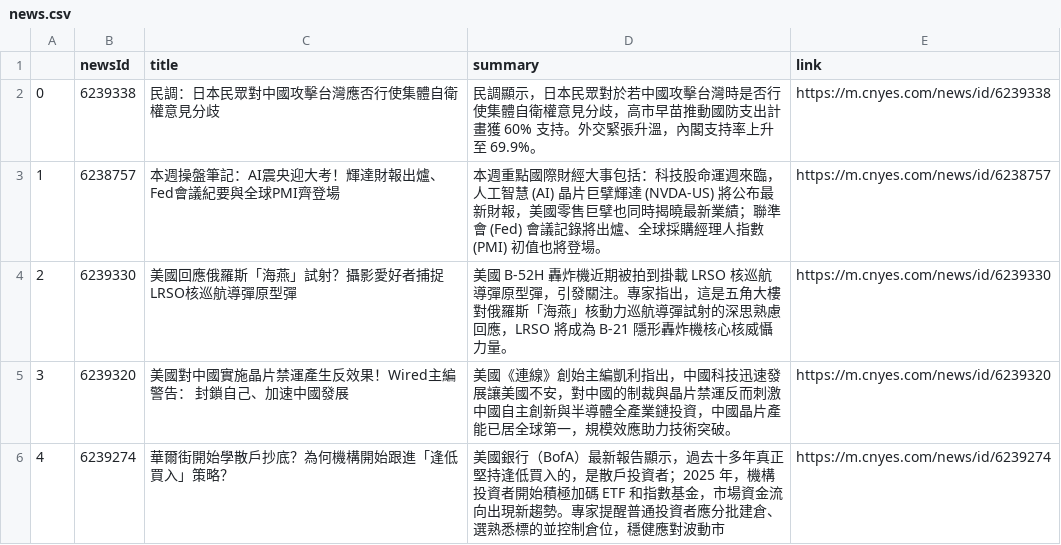
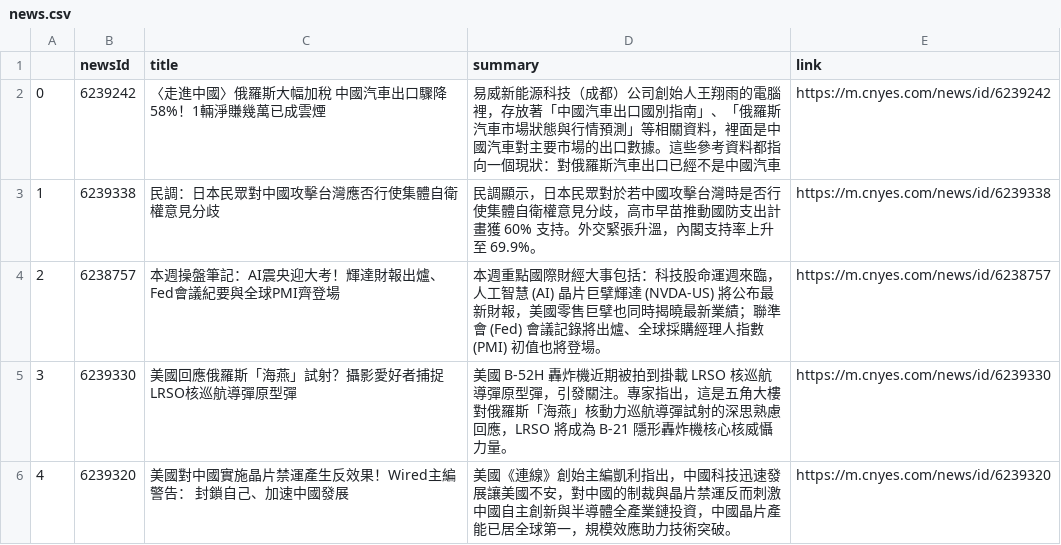
Before and after one commit to sonia9453/test_github_actions, a CSV file: news.csv, drawn as a sheet; only a part is shown; the shorter side is filled out with more unchanged rows; addresses are those after the commit; the diff names each change by its address in the sheet, - before the commit and + after, or states it on an @@ line.

Commit message:
更新鉅亨網

```diff
--- a/news.csv
+++ b/news.csv
+row 2: 0 | 6239242 | 〈走進中國〉俄羅斯大幅加稅 中國汽車出口驟降58%！1輛淨賺幾萬已成雲煙 | 易威新能源科技（成都）公司創始人王翔雨的電腦裡，存放著「中國汽車出口國別指南」、「俄羅斯汽車市場狀態與行情預測」等相關資料，裡面是中國汽車對主要市場的出口數據。這些參考資料都指向一個現狀：對俄羅斯汽車出口已經不是中國汽車 | https://m.cnyes.com/news/id/6239242
@@ column A renumbered from row 3 down @@
```
